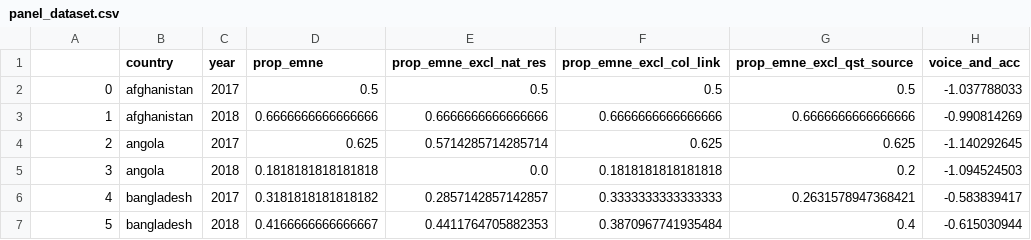
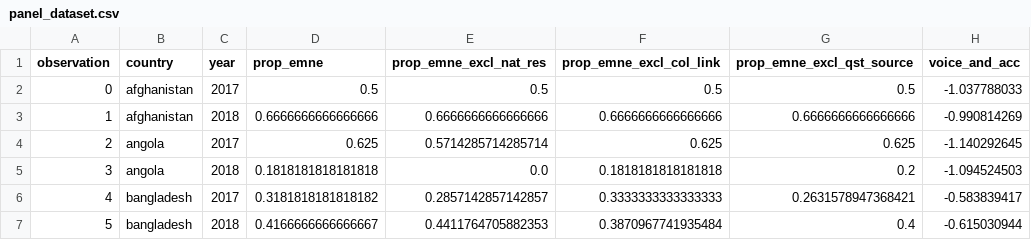
Before and after one commit to andrewkentjohnston/cuervo_cazurra_and_genc_replication_project, a CSV file: processed_data/panel_dataset.csv, drawn as a sheet; only a part is shown; the diff names each change by its address in the sheet, - before the commit and + after, or states it on an @@ line.

```diff
--- a/processed_data/panel_dataset.csv
+++ b/processed_data/panel_dataset.csv
-A1: (empty)
+A1: observation
```
Also changed, not shown: 4 other files.
